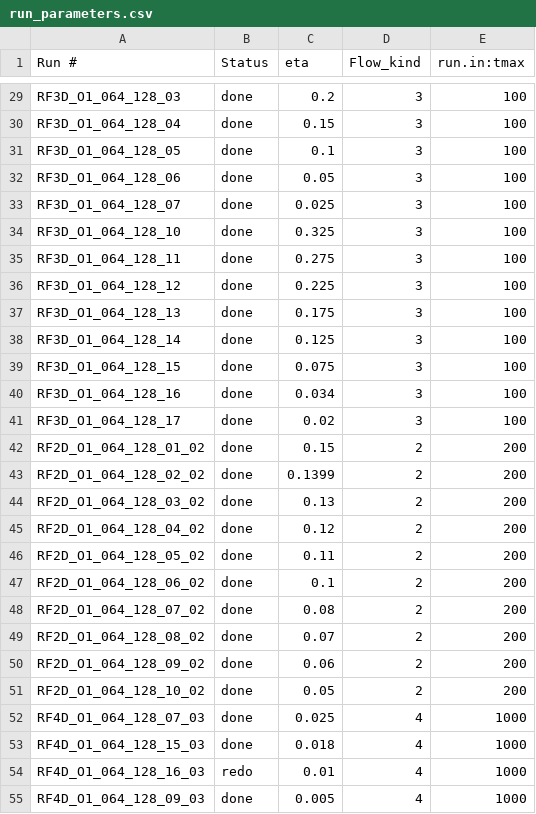
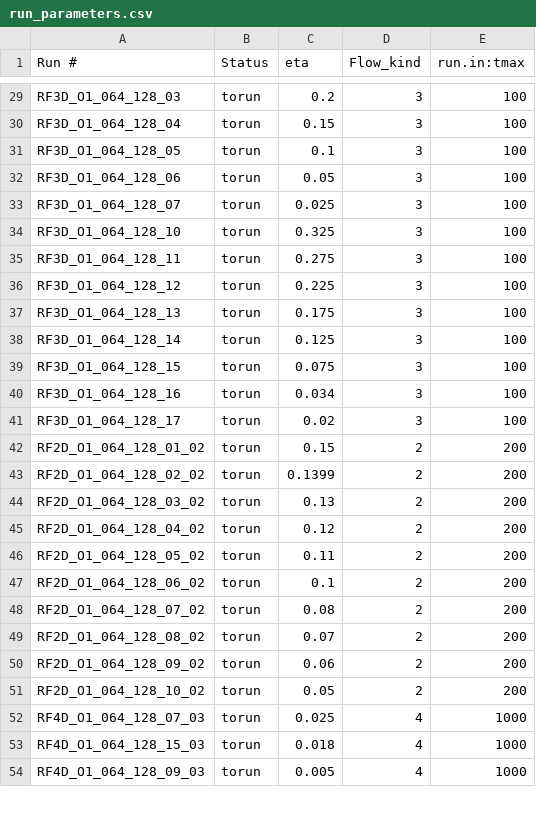
Before and after one commit to SWIFTSIM/SWIFT, a CSV file: examples/MHDTests/RobertsFlow/RobertsFlowSpectralEigensolver/run_parameters.csv, drawn as a sheet; only a part is shown, gaps mark what is left out; removed rows and columns are numbered as before the commit, all else as after; the diff covers the shown part only; the diff names each change by its address in the sheet, - before the commit and + after, or states it on an @@ line.

```diff
--- a/examples/MHDTests/RobertsFlow/RobertsFlowSpectralEigensolver/run_parameters.csv
+++ b/examples/MHDTests/RobertsFlow/RobertsFlowSpectralEigensolver/run_parameters.csv
-B29:B53 (Status): done
+B29:B53 (Status): torun
-row 54: RF4D_O1_064_128_16_03 | redo | 0.01 | 4 | 1000
-B54 (Status): done
+B54 (Status): torun
```
Also changed, not shown: 1 removed row and 131 edited cells elsewhere in this file, 1 other file.
